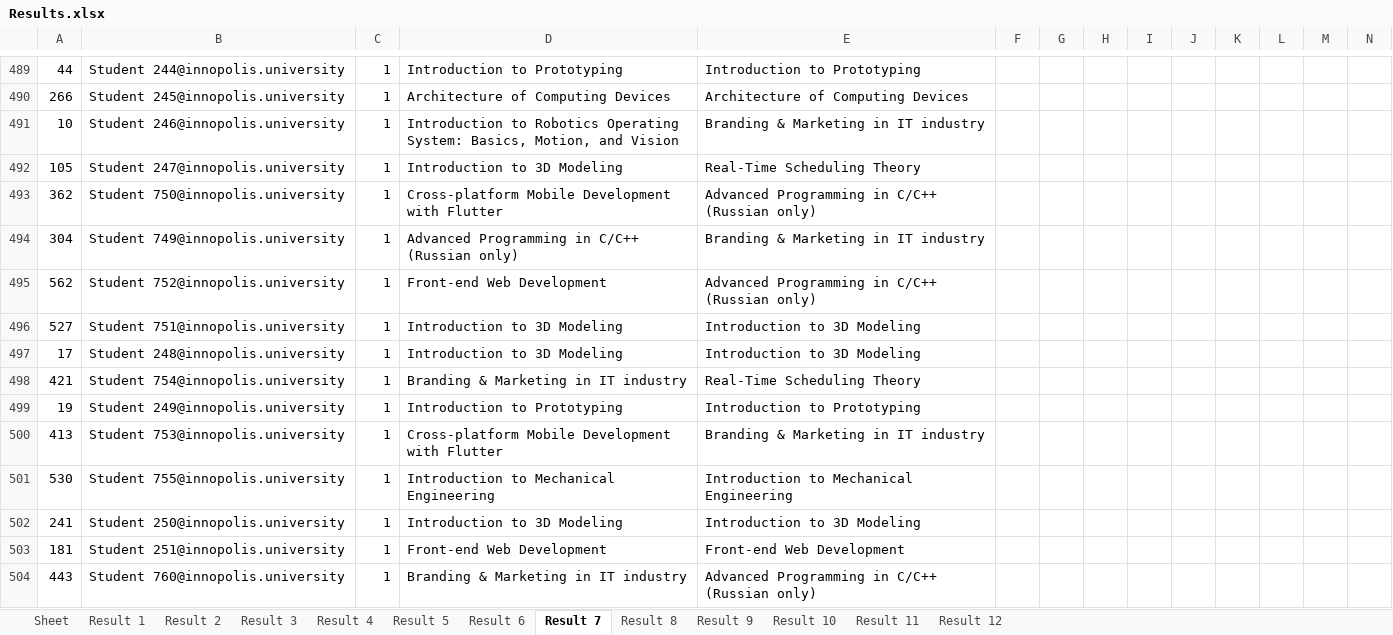
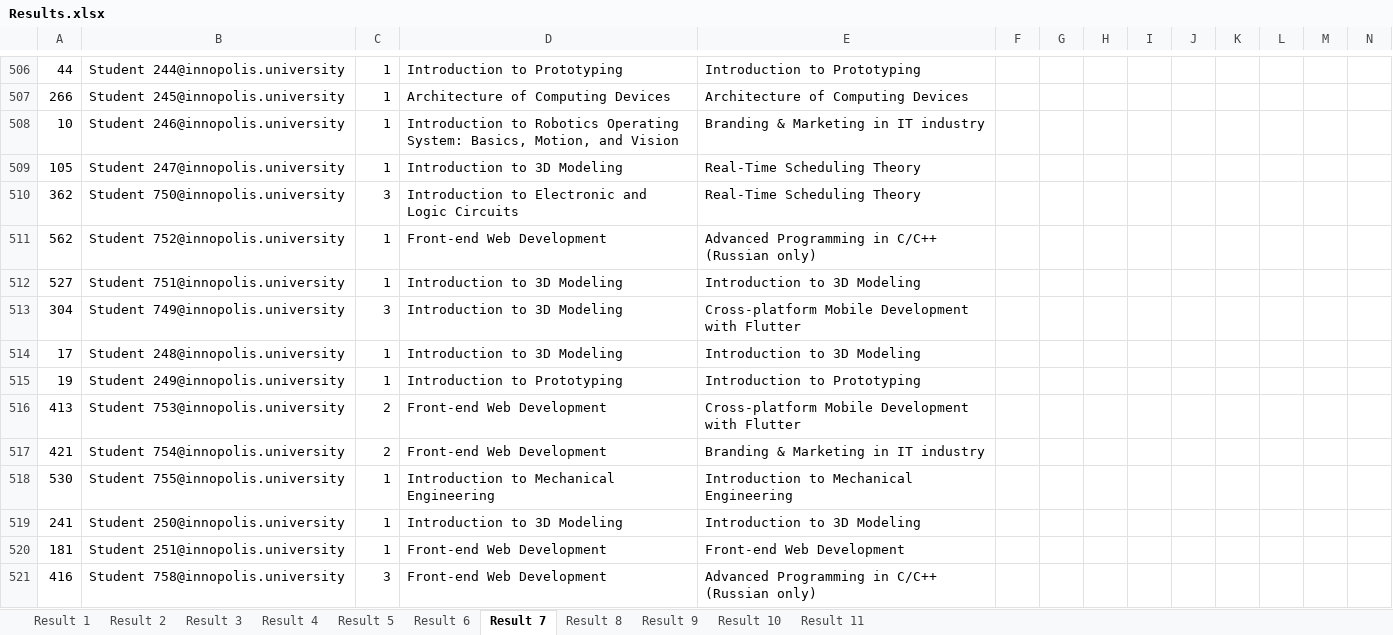
Before and after one commit to quintet-sdr/elect-gen-core, an Excel workbook: Results.xlsx, sheet Result 7, drawn as a sheet; only a part is shown, gaps mark what is left out; values as stored, in another font and other column widths than the file's, no borders; removed rows and columns are numbered as before the commit, all else as after; rows hold the shown columns only; the diff covers the shown part only; the diff names each change by its address in the sheet, - before the commit and + after, or states it on an @@ line.

```diff
--- a/Results.xlsx (sheet Result 7)
+++ b/Results.xlsx (sheet Result 7)
-sheet tab: Sheet
-sheet tab: Result 12
-C510: 1
+C510: 3
-D510: Cross-platform Mobile Development with Flutter
+D510: Introduction to Electronic and Logic Circuits
-E510: Advanced Programming in C/C++ (Russian only)
+E510: Real-Time Scheduling Theory
-row 494: 304 | Student 749@innopolis.university | 1 | Advanced Programming in C/C++ (Russian only) | Branding & Marketing in IT industry
+row 513: 304 | Student 749@innopolis.university | 3 | Introduction to 3D Modeling | Cross-platform Mobile Development with Flutter
-row 498: 421 | Student 754@innopolis.university | 1 | Branding & Marketing in IT industry | Real-Time Scheduling Theory
-C516: 1
+C516: 2
-D516: Cross-platform Mobile Development with Flutter
+D516: Front-end Web Development
-E516: Branding & Marketing in IT industry
+E516: Cross-platform Mobile Development with Flutter
+row 517: 421 | Student 754@innopolis.university | 2 | Front-end Web Development | Branding & Marketing in IT industry
-row 504: 443 | Student 760@innopolis.university | 1 | Branding & Marketing in IT industry | Advanced Programming in C/C++ (Russian only)
+row 521: 416 | Student 758@innopolis.university | 3 | Front-end Web Development | Advanced Programming in C/C++ (Russian only)
```
Also changed, not shown: 44 added rows, 27 removed rows, 243 moved rows, 118 edited cells and cell formats elsewhere in this sheet, sheet Result 6, sheet Result 9, sheet Result 8, sheet Result 5, sheet Result 4, sheet Result 1, 4 more sheets, 2 other files.
